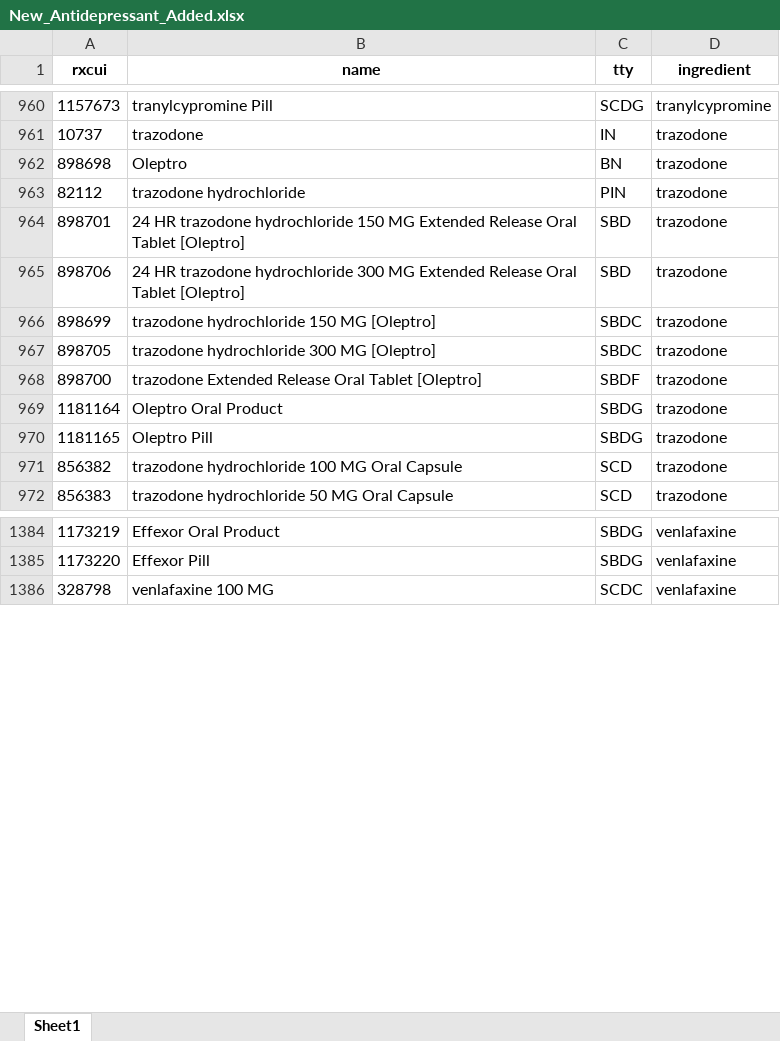
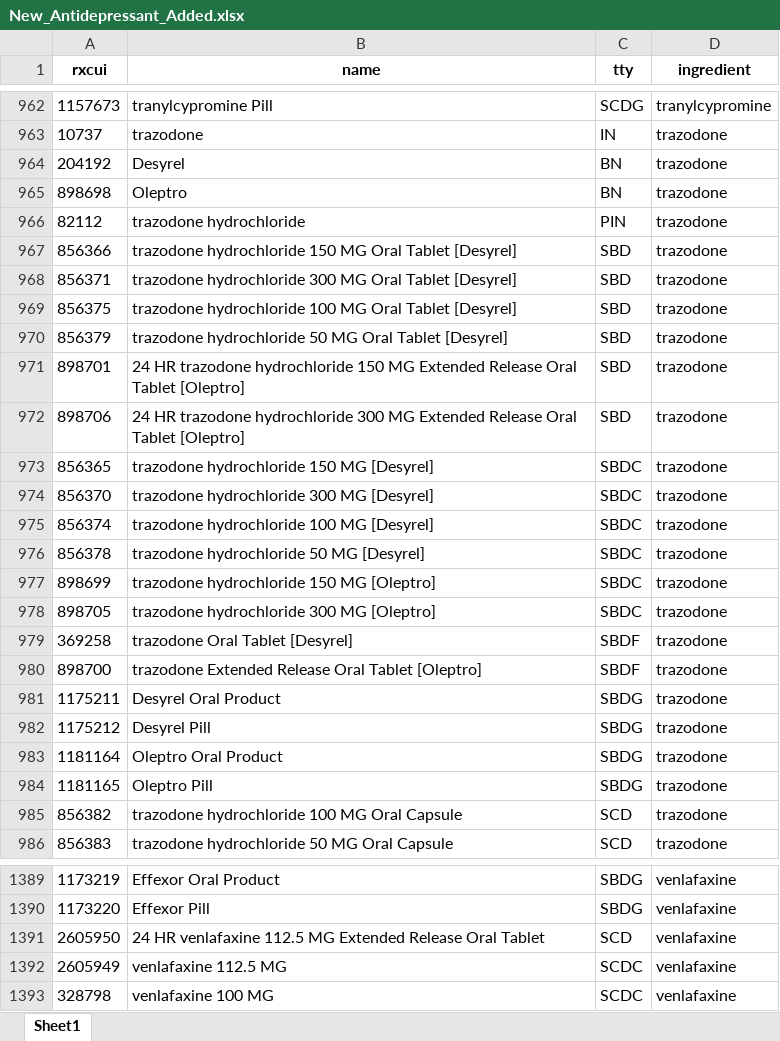
Before and after one commit to danielhmendoza01/Automatic_Code_Sets, an Excel workbook: Antidepressant/New_Antidepressant_Added.xlsx, sheet Sheet1, drawn as a sheet; only a part is shown, gaps mark what is left out; values as stored, in another font and other column widths than the file's, no borders; the diff covers the shown part only; the diff names each change by its address in the sheet, - before the commit and + after, or states it on an @@ line.

```diff
--- a/Antidepressant/New_Antidepressant_Added.xlsx (sheet Sheet1)
+++ b/Antidepressant/New_Antidepressant_Added.xlsx (sheet Sheet1)
+row 964: 204192 | Desyrel | BN | trazodone
+row 967: 856366 | trazodone hydrochloride 150 MG Oral Tablet [Desyrel] | SBD | trazodone
+row 968: 856371 | trazodone hydrochloride 300 MG Oral Tablet [Desyrel] | SBD | trazodone
+row 969: 856375 | trazodone hydrochloride 100 MG Oral Tablet [Desyrel] | SBD | trazodone
+row 970: 856379 | trazodone hydrochloride 50 MG Oral Tablet [Desyrel] | SBD | trazodone
+row 973: 856365 | trazodone hydrochloride 150 MG [Desyrel] | SBDC | trazodone
+row 974: 856370 | trazodone hydrochloride 300 MG [Desyrel] | SBDC | trazodone
+row 975: 856374 | trazodone hydrochloride 100 MG [Desyrel] | SBDC | trazodone
+row 976: 856378 | trazodone hydrochloride 50 MG [Desyrel] | SBDC | trazodone
+row 979: 369258 | trazodone Oral Tablet [Desyrel] | SBDF | trazodone
+row 981: 1175211 | Desyrel Oral Product | SBDG | trazodone
+row 982: 1175212 | Desyrel Pill | SBDG | trazodone
+row 1391: 2605950 | 24 HR venlafaxine 112.5 MG Extended Release Oral Tablet | SCD | venlafaxine
+row 1392: 2605949 | venlafaxine 112.5 MG | SCDC | venlafaxine
```
Also changed, not shown: 3 added rows and 10 removed rows elsewhere in this sheet, Antidepressant/New_Complete_Antidepressants_List.xlsx, Opioid/New_Complete_Opioids_List.xlsx, 9 other files.
